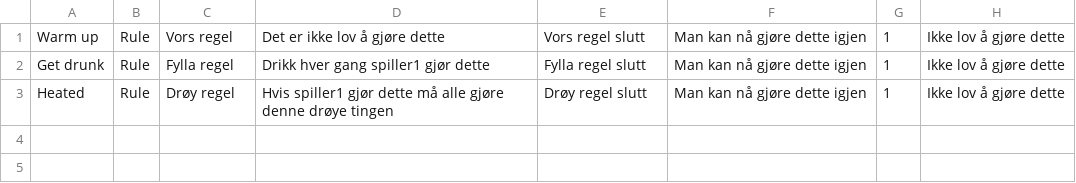
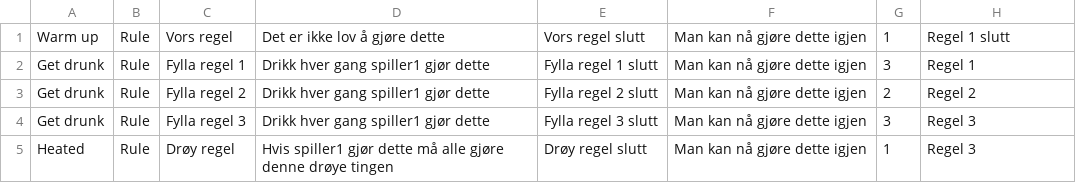
Before and after one commit to EirikEggset/Drikkelek-Android-Studio, a CSV file: app/src/main/res/raw/rule.csv, drawn as a sheet.

Commit message:
Added rule overview and tweaked drinking_game.xml style

```diff
--- a/app/src/main/res/raw/rule.csv
+++ b/app/src/main/res/raw/rule.csv
@@ -1,3 +1,5 @@
-Warm up,Rule,Vors regel,Det er ikke lov å gjøre dette,Vors regel slutt,Man kan nå gjøre dette igjen,1,Ikke lov å gjøre dette
-Get drunk,Rule,Fylla regel,Drikk hver gang spiller1 gjør dette,Fylla regel slutt,Man kan nå gjøre dette igjen,1,Ikke lov å gjøre dette
-Heated,Rule,Drøy regel,Hvis spiller1 gjør dette må alle gjøre denne drøye tingen,Drøy regel slutt,Man kan nå gjøre dette igjen,1,Ikke lov å gjøre dette
+Warm up,Rule,Vors regel,Det er ikke lov å gjøre dette,Vors regel slutt,Man kan nå gjøre dette igjen,1,Regel 1 slutt
+Get drunk,Rule,Fylla regel 1,Drikk hver gang spiller1 gjør dette,Fylla regel 1 slutt,Man kan nå gjøre dette igjen,3,Regel 1
+Get drunk,Rule,Fylla regel 2,Drikk hver gang spiller1 gjør dette,Fylla regel 2 slutt,Man kan nå gjøre dette igjen,2,Regel 2
+Get drunk,Rule,Fylla regel 3,Drikk hver gang spiller1 gjør dette,Fylla regel 3 slutt,Man kan nå gjøre dette igjen,3,Regel 3
+Heated,Rule,Drøy regel,Hvis spiller1 gjør dette må alle gjøre denne drøye tingen,Drøy regel slutt,Man kan nå gjøre dette igjen,1,Regel 3
```
Also changed, not shown: app/src/main/res/raw/point.csv, 9 other files.
